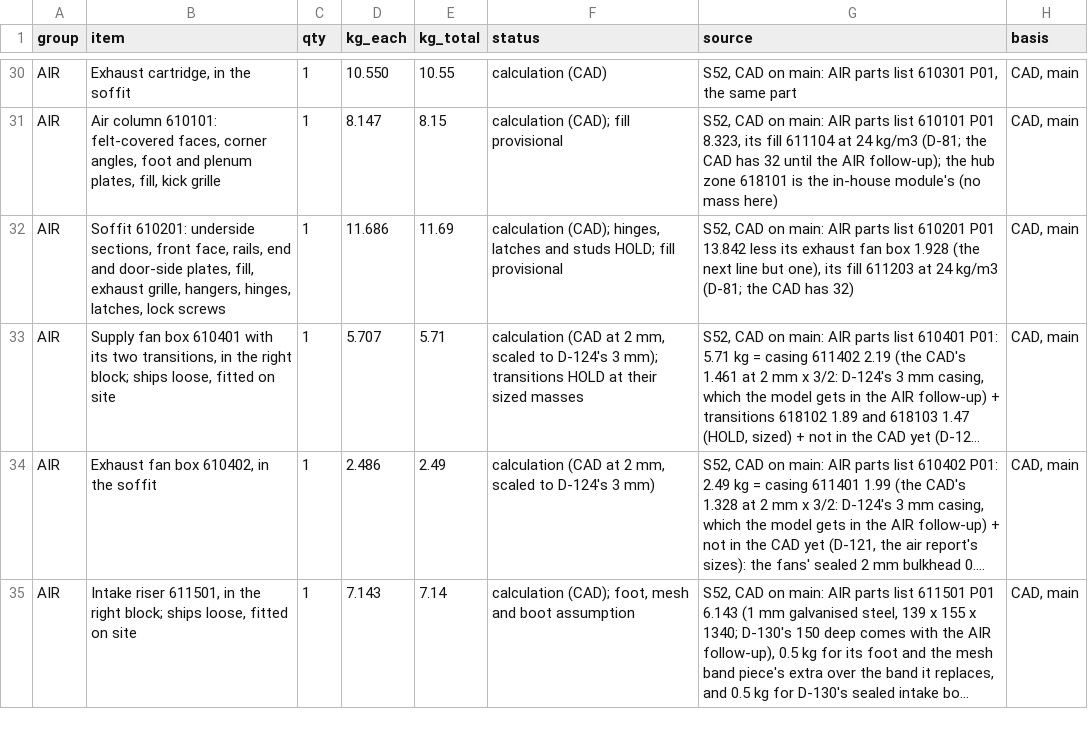
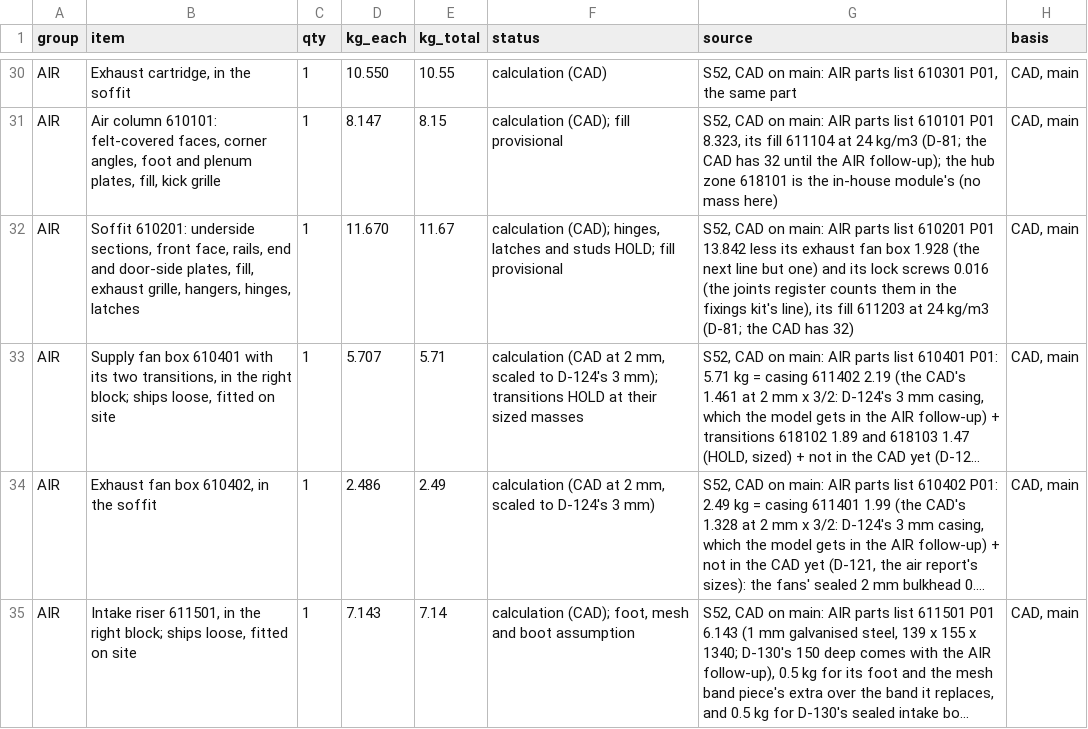
Before and after one commit to autonomous-ai/spaceship, a CSV file: v2/05-Engineering/layout-study/out/parts-decided-P04.csv, drawn as a sheet; only a part is shown, gaps mark what is left out; long unchanged cells end in …; the diff names each change by its address in the sheet, - before the commit and + after, or states it on an @@ line.

```diff
--- a/v2/05-Engineering/layout-study/out/parts-decided-P04.csv
+++ b/v2/05-Engineering/layout-study/out/parts-decided-P04.csv
-B32 (item): …hangers, hinges, latches, lock screws
+B32 (item): …hangers, hinges, latches
-D32 (kg_each): 11.686
+D32 (kg_each): 11.670
-E32 (kg_total): 11.69
+E32 (kg_total): 11.67
-G32 (source): …line but one), its fill…
+G32 (source): …line but one) and its lock screws 0.016 (the joints register counts them in the fixings kit's line), its fill…
```
Also changed, not shown: v2/03-Manufacturing/air/610000_P01_AIR-PARTS-LIST_BOM.csv, v2/04-BOM/100000_P01_POD-BOUGHT-PARTS_BOM.csv, 9 other files.
